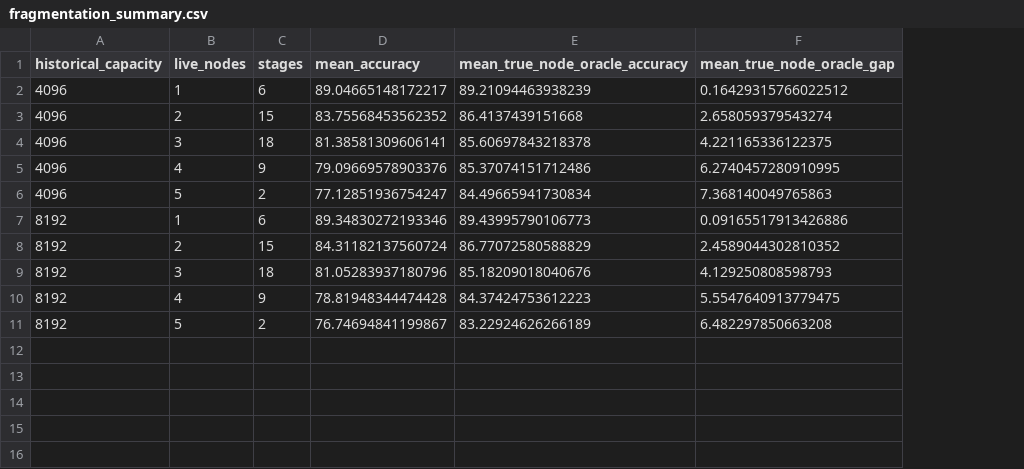
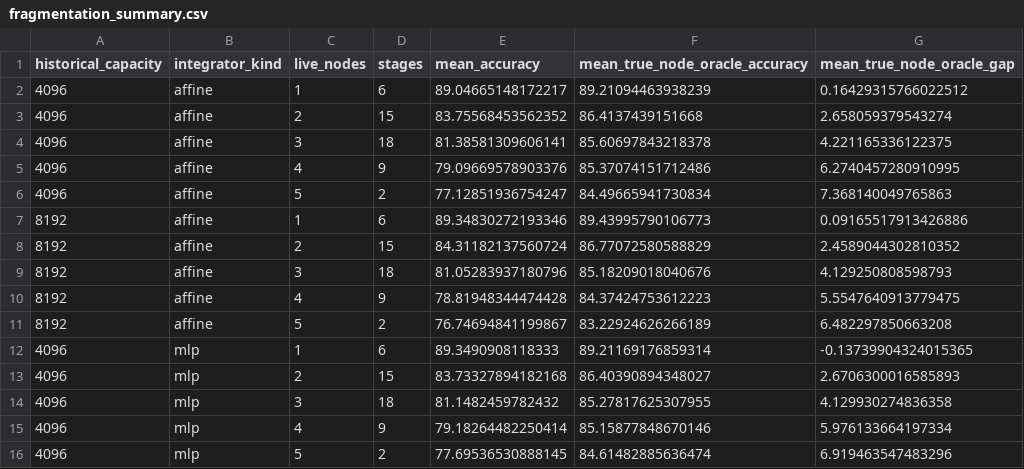
Before and after one commit to dmacd/vamp, a CSV file: artifacts/imagenetr50/persistent_affine_v15/runs/5f60e2f5c25e3318ba9c9b66d41ce8c159ba57a0f1a4fc524567c098b222d686/reports/fragmentation_summary.csv, drawn as a sheet; the diff names each change by its address in the sheet, - before the commit and + after, or states it on an @@ line.

```diff
--- a/artifacts/imagenetr50/persistent_affine_v15/runs/5f60e2f5c25e3318ba9c9b66d41ce8c159ba57a0f1a4fc524567c098b222d686/reports/fragmentation_summary.csv
+++ b/artifacts/imagenetr50/persistent_affine_v15/runs/5f60e2f5c25e3318ba9c9b66d41ce8c159ba57a0f1a4fc524567c098b222d686/reports/fragmentation_summary.csv
+column B (integrator_kind), rows 2-11: all affine
+row 12: 4096 | mlp | 1 | 6 | 89.3490908118333 | 89.21169176859314 | -0.13739904324015365
+row 13: 4096 | mlp | 2 | 15 | 83.73327894182168 | 86.40390894348027 | 2.6706300016585893
+row 14: 4096 | mlp | 3 | 18 | 81.1482459782432 | 85.27817625307955 | 4.129930274836358
+row 15: 4096 | mlp | 4 | 9 | 79.18264482250414 | 85.15877848670146 | 5.976133664197334
+row 16: 4096 | mlp | 5 | 2 | 77.69536530888145 | 84.61482885636474 | 6.919463547483296
```
Also changed, not shown: artifacts/imagenetr50/persistent_affine_v15/runs/5f60e2f5c25e3318ba9c9b66d41ce8c159ba57a0f1a4fc524567c098b222d686/reports/condition_summary.csv, artifacts/imagenetr50/persistent_affine_v15/runs/5f60e2f5c25e3318ba9c9b66d41ce8c159ba57a0f1a4fc524567c098b222d686/reports/stage_metrics.csv, 35 other files.
